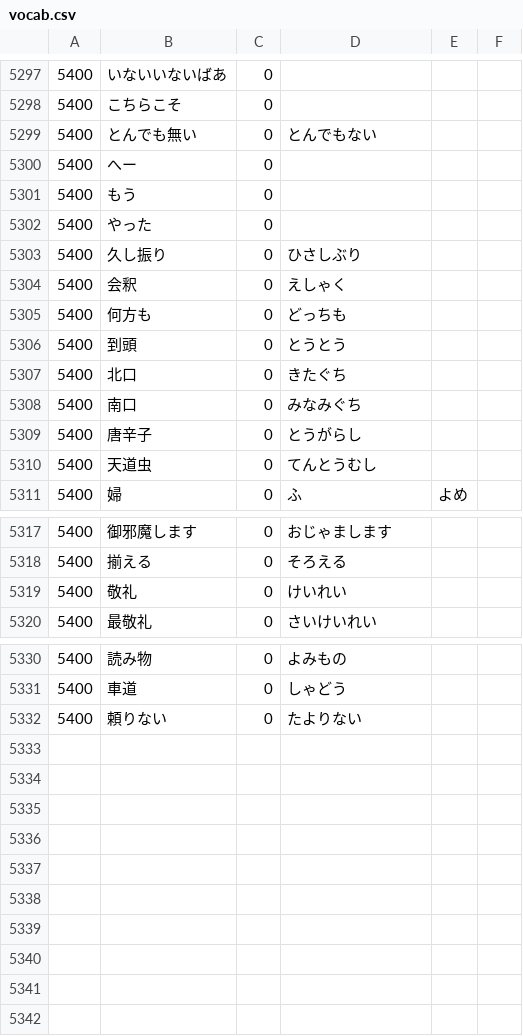
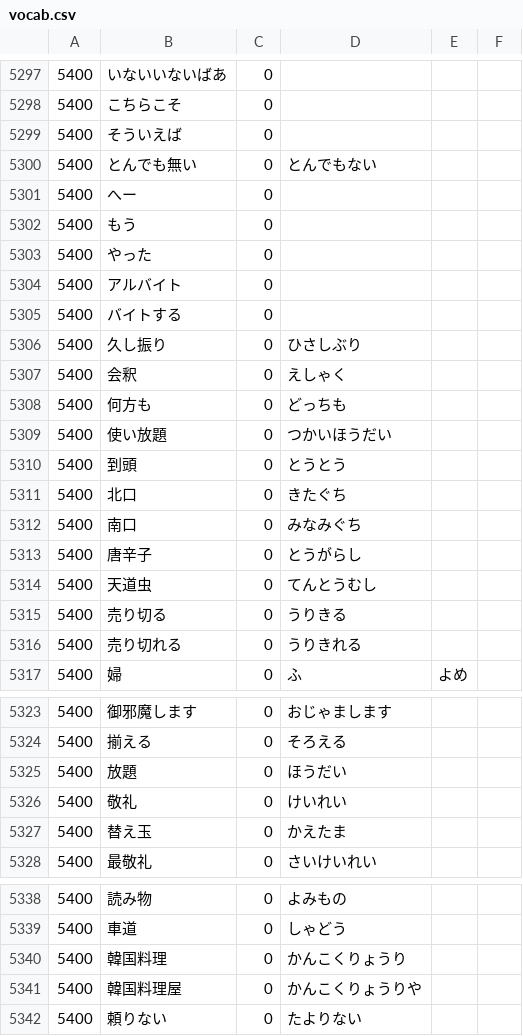
Before and after one commit to nevdelap/nevsjapanesevocab, a CSV file: vocab.csv, drawn as a sheet; only a part is shown, gaps mark what is left out.

Commit message:
more

```diff
--- a/vocab.csv
+++ b/vocab.csv
@@ -5298,2 +5298,3 @@
 5400,こちらこそ,0,
+5400,そういえば,0,
 5400,とんでも無い,0,とんでもない
@@ -5302,2 +5303,4 @@
 5400,やった,0,
+5400,アルバイト,0,
+5400,バイトする,0,
 5400,久し振り,0,ひさしぶり
@@ -5305,2 +5308,3 @@
 5400,何方も,0,どっちも
+5400,使い放題,0,つかいほうだい
 5400,到頭,0,とうとう
@@ -5310,2 +5314,4 @@
 5400,天道虫,0,てんとうむし
+5400,売り切る,0,うりきる
+5400,売り切れる,0,うりきれる
 5400,婦,0,ふ,よめ
@@ -5318,3 +5324,5 @@
 5400,揃える,0,そろえる
+5400,放題,0,ほうだい
 5400,敬礼,0,けいれい
+5400,替え玉,0,かえたま
 5400,最敬礼,0,さいけいれい
@@ -5331,2 +5339,4 @@
 5400,車道,0,しゃどう
+5400,韓国料理,0,かんこくりょうり
+5400,韓国料理屋,0,かんこくりょうりや
 5400,頼りない,0,たよりない
```
